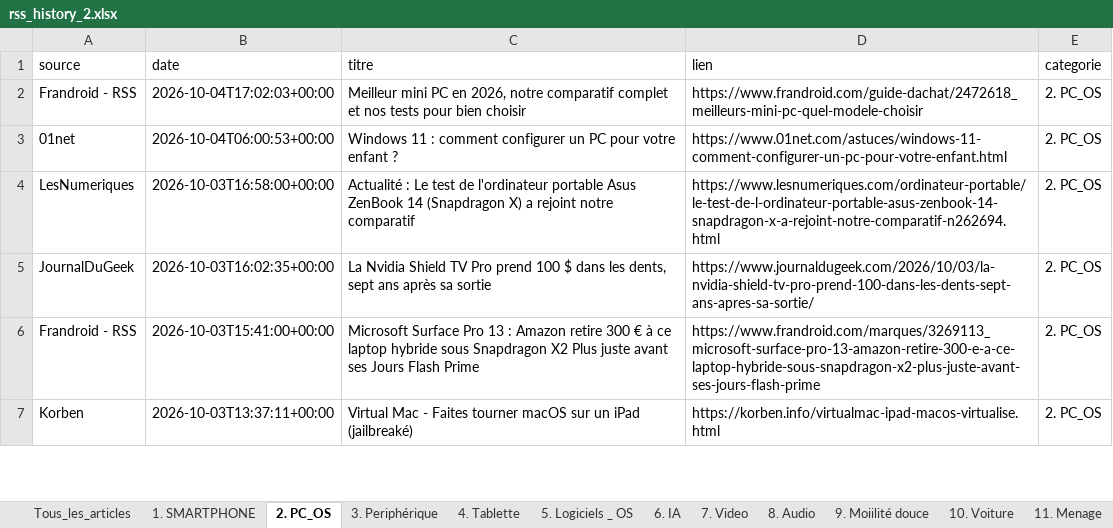
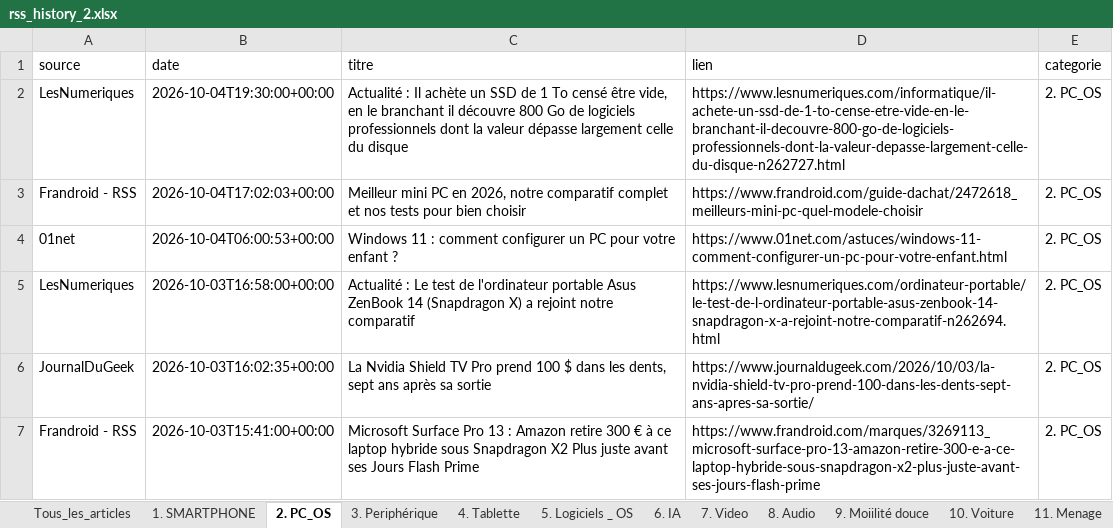
Before and after one commit to djhadef-star/rss-categories, an Excel workbook: output/rss_history_2.xlsx, sheet 2. PC_OS, drawn as a sheet; only a part is shown; the shorter side is filled out with more unchanged rows; values as stored, in another font and other column widths than the file's, no borders; the diff names each change by its address in the sheet, - before the commit and + after, or states it on an @@ line.

```diff
--- a/output/rss_history_2.xlsx (sheet 2. PC_OS)
+++ b/output/rss_history_2.xlsx (sheet 2. PC_OS)
+row 2: LesNumeriques | 2026-10-04T19:30:00+00:00 | Actualité : Il achète un SSD de 1 To censé être vide, en le branchant il découvre 800 Go de logiciels professionnels dont la valeur dépasse largement celle du disque | https://www.lesnumeriques.com/informatique/il-achete-un-ssd-de-1-to-cense-etre-vide-en-le-branchant-il-decouvre-800-go-de-logiciels-professionnels-dont-la-valeur-depasse-largement-celle-du-disque-n262727.html | 2. PC_OS
```
Also changed, not shown: sheet Tous_les_articles, sheet 20. Sponso, sheet 10. Voiture, sheet 6. IA, sheet NON_CLASSE, sheet 16. ludique, output/rss_history.xlsx, 2 other files.
